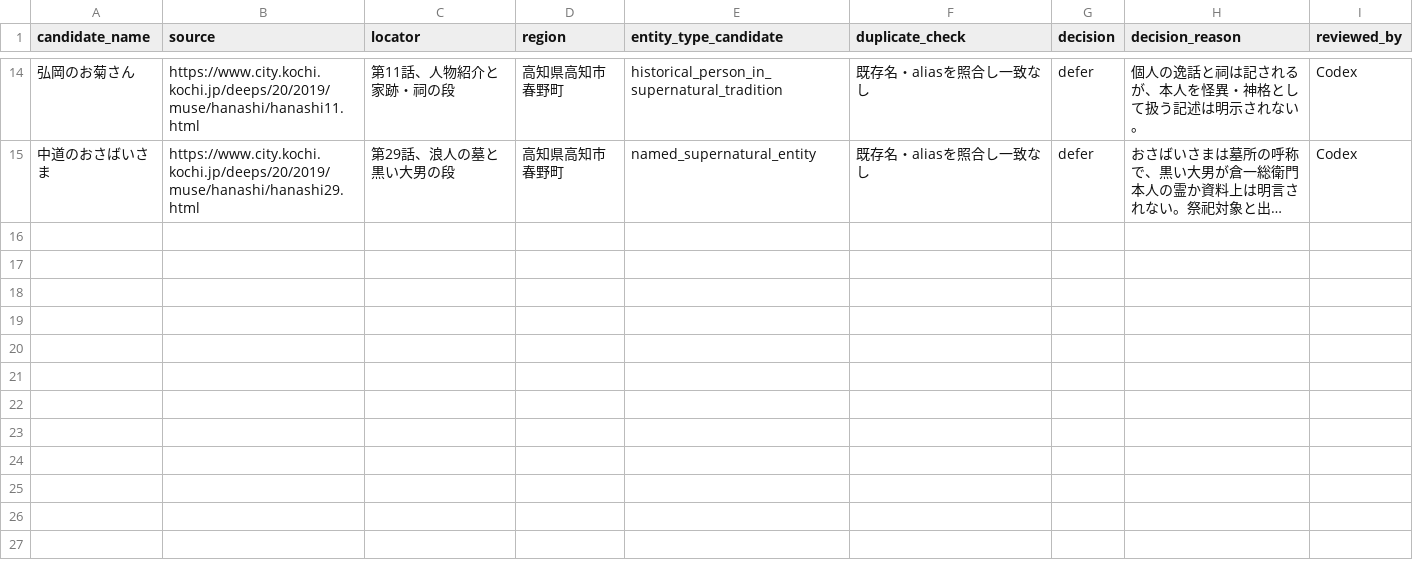
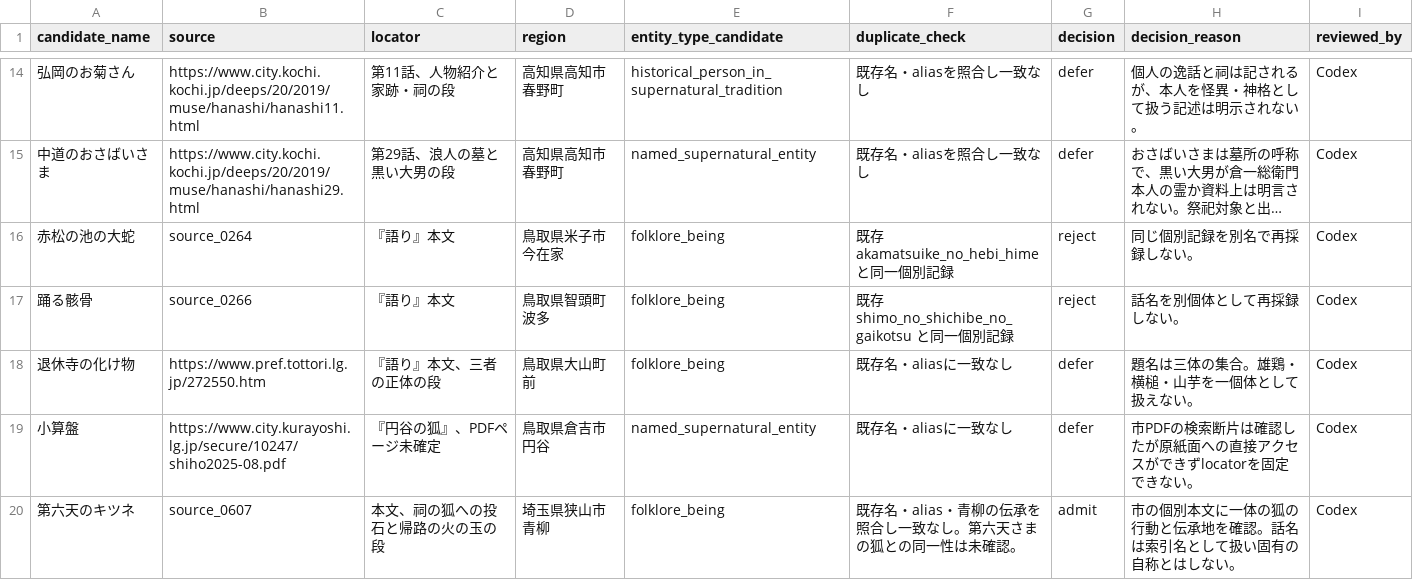
Before and after one commit to Anko-romochi/japan-yokai-index, a CSV file: research/long-run-1000/candidate-queue-0850.csv, drawn as a sheet; only a part is shown, gaps mark what is left out; long unchanged cells end in …; the diff names each change by its address in the sheet, - before the commit and + after, or states it on an @@ line.

Commit message:
Index Sayama Dairoku fox tradition with source

```diff
--- a/research/long-run-1000/candidate-queue-0850.csv
+++ b/research/long-run-1000/candidate-queue-0850.csv
+row 16: 赤松の池の大蛇 | source_0264 | 『語り』本文 | 鳥取県米子市今在家 | folklore_being | 既存 akamatsuike_no_hebi_hime と同一個別記録 | reject | 同じ個別記録を別名で再採録しない。 | Codex
+row 17: 踊る骸骨 | source_0266 | 『語り』本文 | 鳥取県智頭町波多 | folklore_being | 既存 shimo_no_shichibe_no_gaikotsu と同一個別記録 | reject | 話名を別個体として再採録しない。 | Codex
+row 18: 退休寺の化け物 | https://www.pref.tottori.lg.jp/272550.htm | 『語り』本文、三者の正体の段 | 鳥取県大山町前 | folklore_being | 既存名・aliasに一致なし | defer | 題名は三体の集合。雄鶏・横槌・山芋を一個体として扱えない。 | Codex
+row 19: 小算盤 | https://www.city.kurayoshi.lg.jp/secure/10247/shiho2025-08.pdf | 『円谷の狐』、PDFページ未確定 | 鳥取県倉吉市円谷 | named_supernatural_entity | 既存名・aliasに一致なし | defer | 市PDFの検索断片は確認したが原紙面への直接アクセスができずlocatorを固定できない。 | Codex
+row 20: 第六天のキツネ | source_0607 | 本文、祠の狐への投石と帰路の火の玉の段 | 埼玉県狭山市青柳 | folklore_being | 既存名・alias・青柳の伝承を照合し一致なし。第六天さまの狐との同一性は未確認。 | admit | 市の個別本文に一体の狐の行動と伝承地を確認。話名は索引名として扱い固有の自称とはしない。 | Codex
```
Also changed, not shown: 3 other files.
